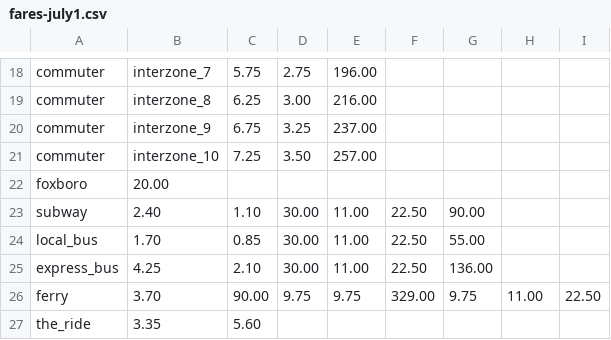
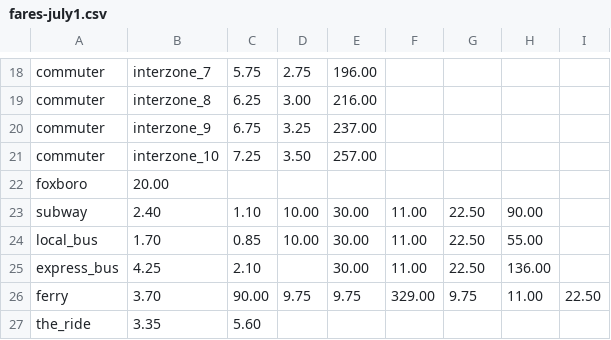
Before and after one commit to mbta/dotcom, a CSV file: apps/fares/priv/fares-july1.csv, drawn as a sheet; only a part is shown, gaps mark what is left out.

Commit message:
feat: add $10 reduced weekly fare

```diff
--- a/apps/fares/priv/fares-july1.csv
+++ b/apps/fares/priv/fares-july1.csv
@@ -22,5 +22,5 @@ commuter,interzone_10,7.25,3.50,257.00,,,,
 foxboro,20.00,,,,,,,
-subway,2.40,1.10,30.00,11.00,22.50,90.00,,
-local_bus,1.70,0.85,30.00,11.00,22.50,55.00,,
-express_bus,4.25,2.10,30.00,11.00,22.50,136.00,,
+subway,2.40,1.10,10.00,30.00,11.00,22.50,90.00,
+local_bus,1.70,0.85,10.00,30.00,11.00,22.50,55.00,
+express_bus,4.25,2.10,,30.00,11.00,22.50,136.00,
 ferry,3.70,90.00,9.75,9.75,329.00,9.75,11.00,22.50
```
Also changed, not shown: 2 other files.
